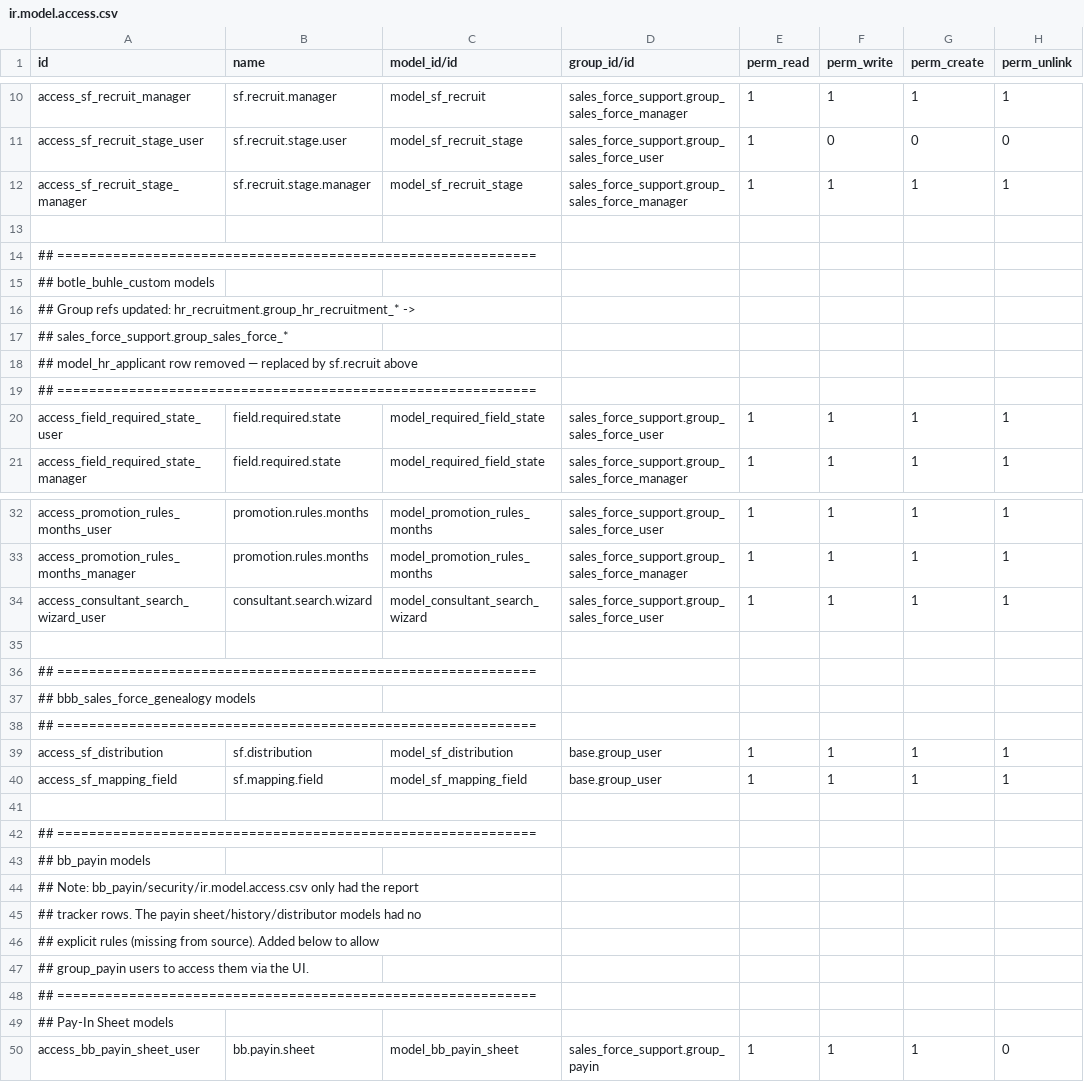
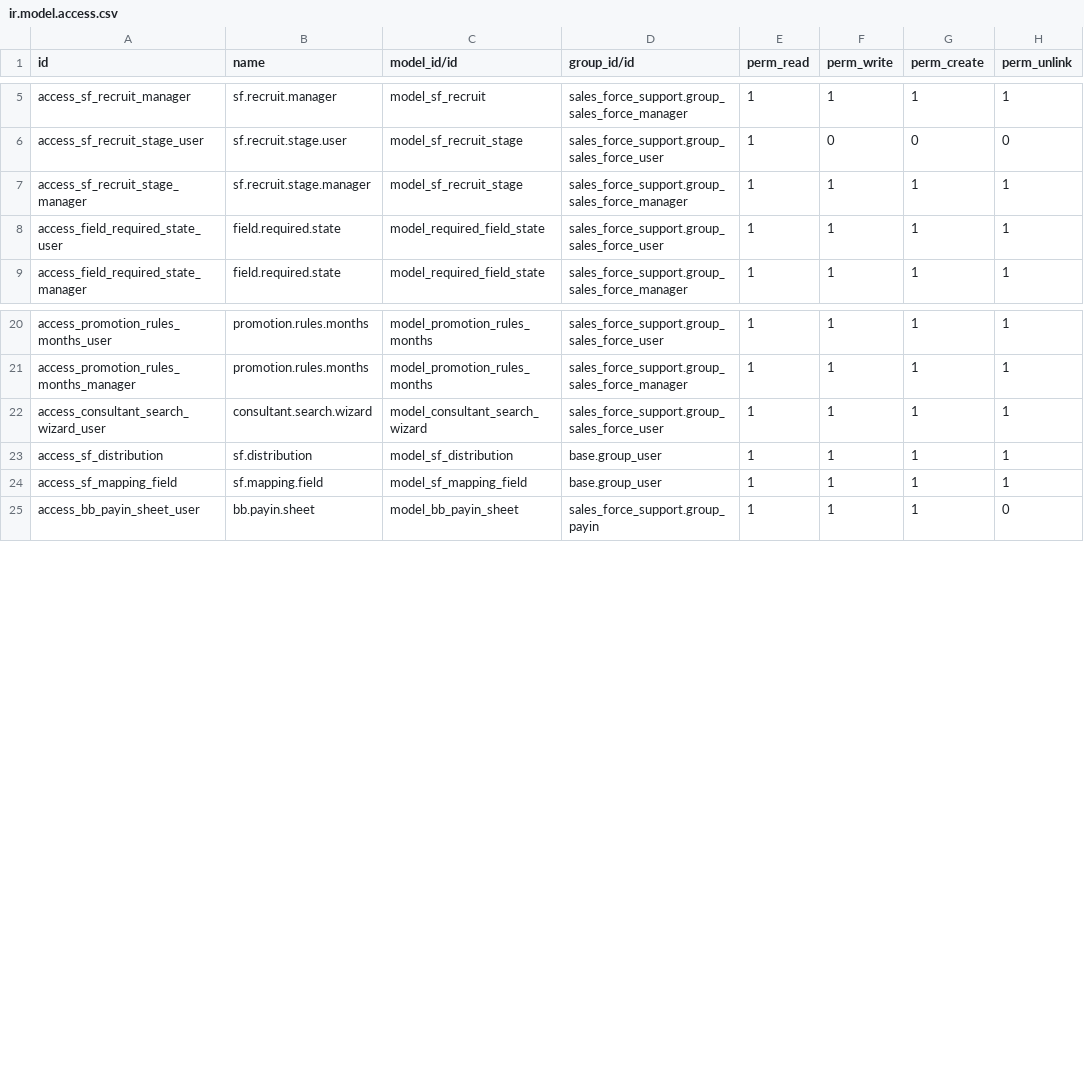
Before and after one commit to xrco-tech/piodoo, a CSV file: addons/sales_force_support/security/ir.model.access.csv, drawn as a sheet; only a part is shown, gaps mark what is left out; the diff covers the shown part only.

Commit message:
Fix Sales Force Support module installation error

```diff
--- a/addons/sales_force_support/security/ir.model.access.csv
+++ b/addons/sales_force_support/security/ir.model.access.csv
@@ -12,9 +7,2 @@ access_sf_recruit_stage_user,sf.recruit.stage.user,model_sf_recruit_stage,sales_
 access_sf_recruit_stage_manager,sf.recruit.stage.manager,model_sf_recruit_stage,sales_force_support.group_sales_force_manager,1,1,1,1
-
-## ============================================================
-## botle_buhle_custom models
-## Group refs updated: hr_recruitment.group_hr_recruitment_* ->
-##   sales_force_support.group_sales_force_*
-## model_hr_applicant row removed — replaced by sf.recruit above
-## ============================================================
 access_field_required_state_user,field.required.state,model_required_field_state,sales_force_support.group_sales_force_user,1,1,1,1
@@ -34,17 +22,4 @@ access_promotion_rules_months_manager,promotion.rules.months,model_promotion_rul
 access_consultant_search_wizard_user,consultant.search.wizard,model_consultant_search_wizard,sales_force_support.group_sales_force_user,1,1,1,1
-
-## ============================================================
-## bbb_sales_force_genealogy models
-## ============================================================
 access_sf_distribution,sf.distribution,model_sf_distribution,base.group_user,1,1,1,1
 access_sf_mapping_field,sf.mapping.field,model_sf_mapping_field,base.group_user,1,1,1,1
-
-## ============================================================
-## bb_payin models
-## Note: bb_payin/security/ir.model.access.csv only had the report
-## tracker rows. The payin sheet/history/distributor models had no
-## explicit rules (missing from source). Added below to allow
-## group_payin users to access them via the UI.
-## ============================================================
-## Pay-In Sheet models
 access_bb_payin_sheet_user,bb.payin.sheet,model_bb_payin_sheet,sales_force_support.group_payin,1,1,1,0
```
Also changed, not shown: 7 removed rows elsewhere in this file.
